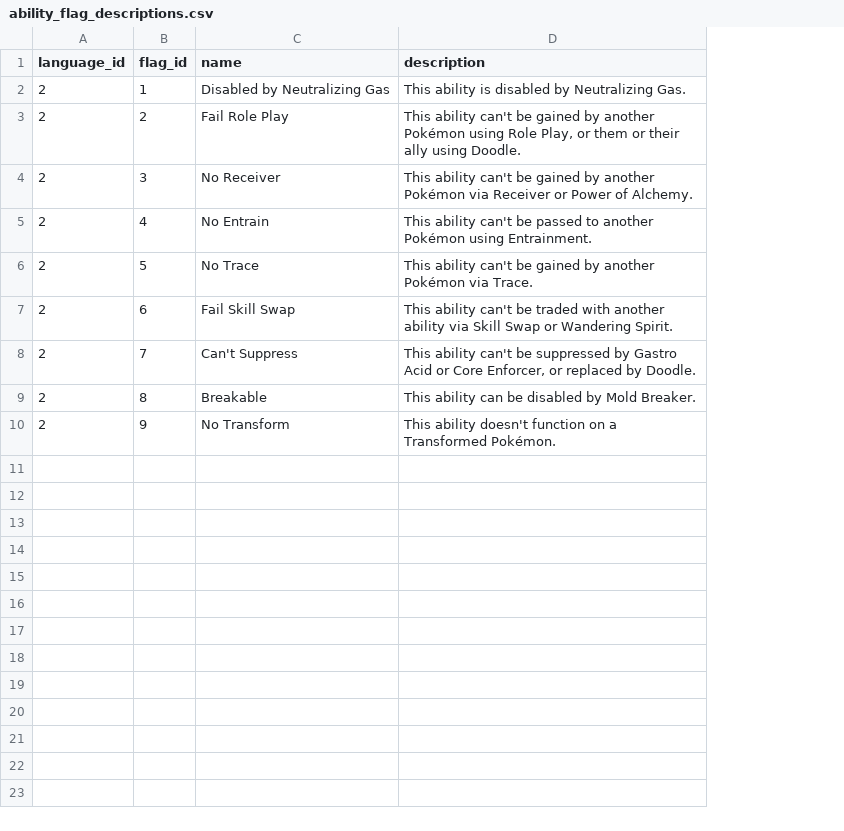
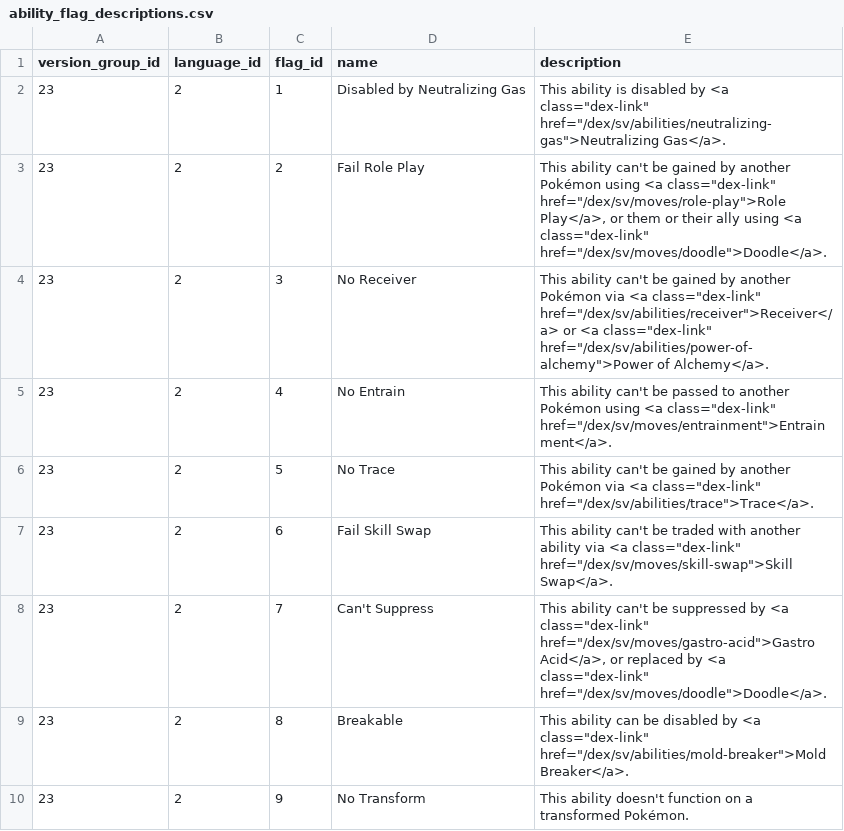
Before and after one commit to jpirnat/dex, a CSV file: data/ability_flag_descriptions.csv, drawn as a sheet; addresses are those after the commit; the diff names each change by its address in the sheet, - before the commit and + after, or states it on an @@ line.

Commit message:
Added dex links to the descriptions for ability flags and move flags.

```diff
--- a/data/ability_flag_descriptions.csv
+++ b/data/ability_flag_descriptions.csv
+column A (version_group_id), rows 2-10: all 23
-E2 (description): …disabled by Neutralizing Gas.
+E2 (description): …disabled by <a class="dex-link" href="/dex/sv/abilities/neutralizing-gas">Neutralizing Gas</a>.
-E3 (description): …Pokémon using Role Play, or them or their ally using Doodle.
+E3 (description): …Pokémon using <a class="dex-link" href="/dex/sv/moves/role-play">Role Play</a>, or them or their ally using <a class="dex-link" href="/dex/sv/moves/doodle">Doodle</a>.
-E4 (description): …Pokémon via Receiver or Power of Alchemy.
+E4 (description): …Pokémon via <a class="dex-link" href="/dex/sv/abilities/receiver">Receiver</a> or <a class="dex-link" href="/dex/sv/abilities/power-of-alchemy">Power of Alchemy</a>.
-E5 (description): …Pokémon using Entrainment.
+E5 (description): …Pokémon using <a class="dex-link" href="/dex/sv/moves/entrainment">Entrainment</a>.
-E6 (description): …Pokémon via Trace.
+E6 (description): …Pokémon via <a class="dex-link" href="/dex/sv/abilities/trace">Trace</a>.
-E7 (description): …ability via Skill Swap or Wandering Spirit.
+E7 (description): …ability via <a class="dex-link" href="/dex/sv/moves/skill-swap">Skill Swap</a>.
-E8 (description): …suppressed by Gastro Acid or Core Enforcer, or replaced by Doodle.
+E8 (description): …suppressed by <a class="dex-link" href="/dex/sv/moves/gastro-acid">Gastro Acid</a>, or replaced by <a class="dex-link" href="/dex/sv/moves/doodle">Doodle</a>.
-E9 (description): …disabled by Mold Breaker.
+E9 (description): …disabled by <a class="dex-link" href="/dex/sv/abilities/mold-breaker">Mold Breaker</a>.
-E10 (description): …on a Transformed Pokémon.
+E10 (description): …on a transformed Pokémon.
```
Also changed, not shown: 7 other files.
